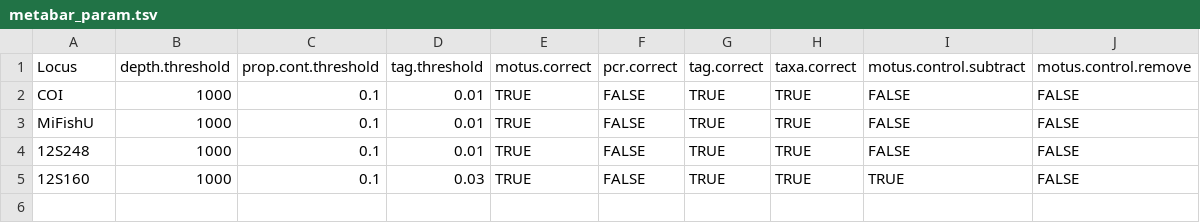
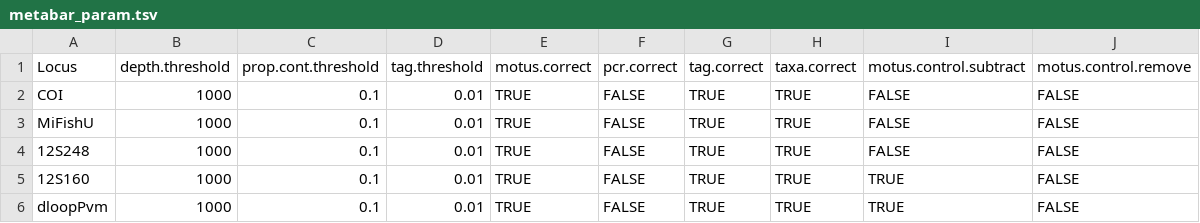
Before and after one commit to GenomicsMLI-DFO/MLI_metabar_pipeline, a TSV file: 01_Code/Parameters/metabar_param.tsv, drawn as a sheet.

```diff
--- a/01_Code/Parameters/metabar_param.tsv
+++ b/01_Code/Parameters/metabar_param.tsv
@@ -4,2 +4,3 @@ MiFishU	1000	0.1	0.01	TRUE	FALSE	TRUE	TRUE	FALSE	FALSE
 12S248	1000	0.1	0.01	TRUE	FALSE	TRUE	TRUE	FALSE	FALSE
-12S160	1000	0.1	0.03	TRUE	FALSE	TRUE	TRUE	TRUE	FALSE
+12S160	1000	0.1	0.01	TRUE	FALSE	TRUE	TRUE	TRUE	FALSE
+dloopPvm	1000	0.1	0.01	TRUE	FALSE	TRUE	TRUE	TRUE	FALSE
```
Also changed, not shown: 9 other files.
